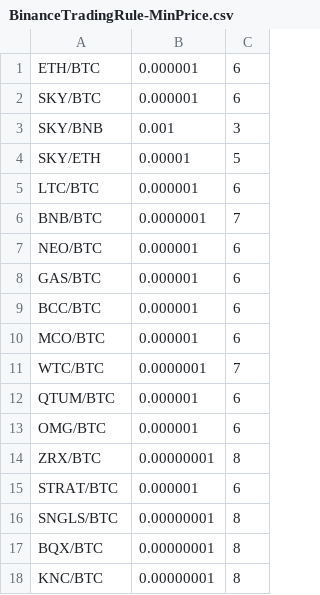
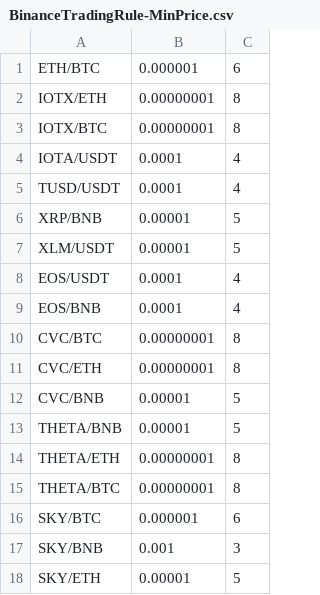
Before and after one commit to scoobaroo/arbitrage, a CSV file: BinanceTradingRule-MinPrice.csv, drawn as a sheet; only a part is shown; the shorter side is filled out with more unchanged rows; the diff names each change by its address in the sheet, - before the commit and + after, or states it on an @@ line.

```diff
--- a/BinanceTradingRule-MinPrice.csv
+++ b/BinanceTradingRule-MinPrice.csv
+row 2: IOTX/ETH | 0.00000001 | 8
+row 3: IOTX/BTC | 0.00000001 | 8
+row 4: IOTA/USDT | 0.0001 | 4
+row 5: TUSD/USDT | 0.0001 | 4
+row 6: XRP/BNB | 0.00001 | 5
+row 7: XLM/USDT | 0.00001 | 5
+row 8: EOS/USDT | 0.0001 | 4
+row 9: EOS/BNB | 0.0001 | 4
+row 10: CVC/BTC | 0.00000001 | 8
+row 11: CVC/ETH | 0.00000001 | 8
+row 12: CVC/BNB | 0.00001 | 5
+row 13: THETA/BNB | 0.00001 | 5
+row 14: THETA/ETH | 0.00000001 | 8
+row 15: THETA/BTC | 0.00000001 | 8
```
Also changed, not shown: BinanceTradingRule-Master.csv, 5 other files.
